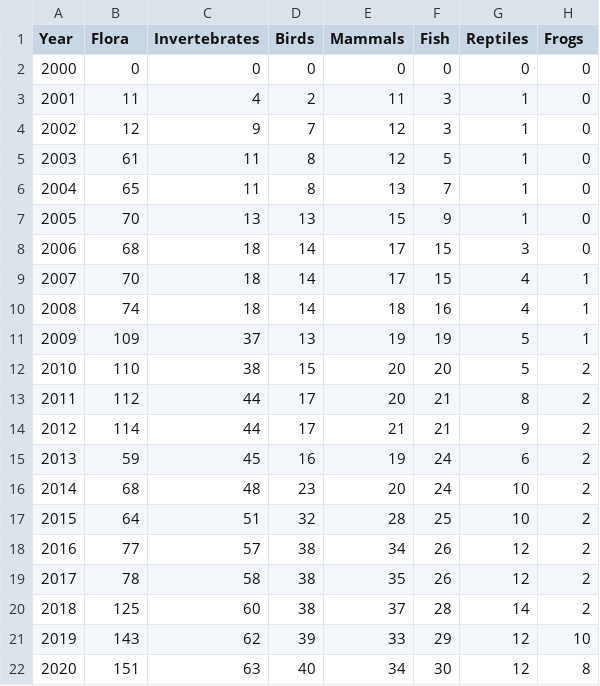
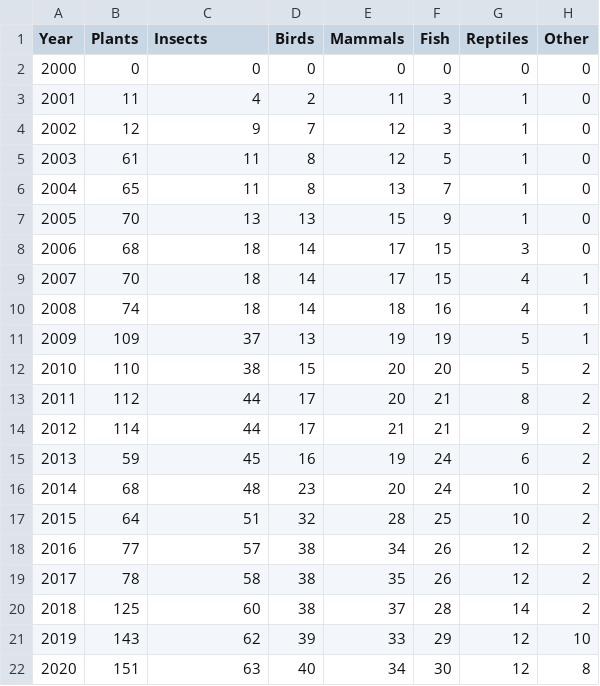
Before and after one commit to ochir-erdene-purevdavaa/FIT3179A2, a CSV file: bio1.csv, drawn as a sheet.

```diff
--- a/bio1.csv
+++ b/bio1.csv
@@ -1,2 +1,2 @@
-"Year","Flora","Invertebrates","Birds","Mammals","Fish","Reptiles","Frogs"
+"Year","Plants","Insects","Birds","Mammals","Fish","Reptiles","Other"
 2000,0,0,0,0,0,0,0
```
Also changed, not shown: 5 other files.
